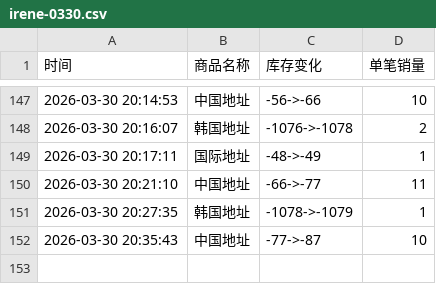
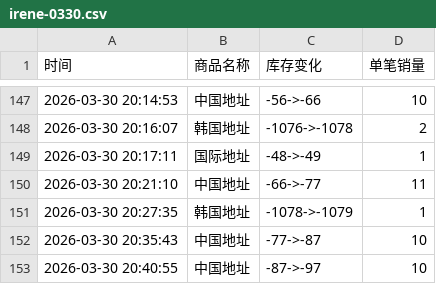
Before and after one commit to yuiki001/irene-0330, a CSV file: irene-0330.csv, drawn as a sheet; only a part is shown, gaps mark what is left out; the diff names each change by its address in the sheet, - before the commit and + after, or states it on an @@ line.

Commit message:
自动更新数据 2026-03-30 20:40:55

```diff
--- a/irene-0330.csv
+++ b/irene-0330.csv
+row 153: 2026-03-30 20:40:55 | 中国地址 | -87->-97 | 10
```
